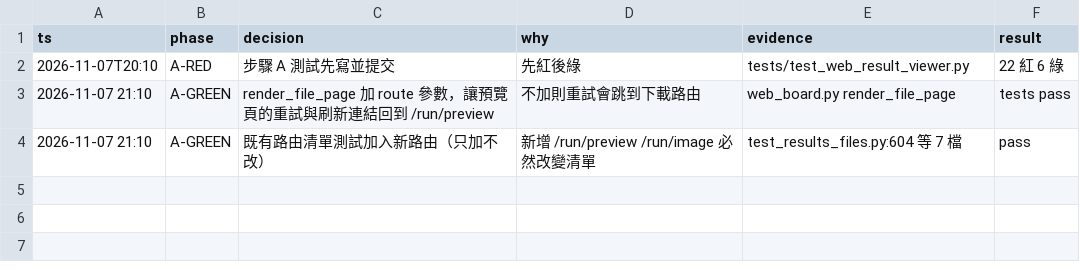
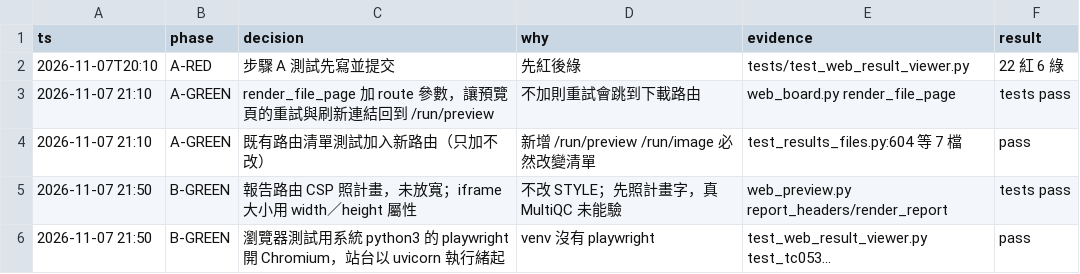
Before and after one commit to zhshie/agentic-bioflow_v2, a TSV file: specs/web-result-viewer/decisions.tsv, drawn as a sheet; the diff names each change by its address in the sheet, - before the commit and + after, or states it on an @@ line.

```diff
--- a/specs/web-result-viewer/decisions.tsv
+++ b/specs/web-result-viewer/decisions.tsv
+row 5: 2026-11-07 21:50 | B-GREEN | 報告路由 CSP 照計畫，未放寬；iframe 大小用 width／height 屬性 | 不改 STYLE；先照計畫字，真 MultiQC 未能驗 | web_preview.py report_headers/render_report | tests pass
+row 6: 2026-11-07 21:50 | B-GREEN | 瀏覽器測試用系統 python3 的 playwright 開 Chromium，站台以 uvicorn 執行緒起 | venv 沒有 playwright | test_web_result_viewer.py test_tc053... | pass
```
Also changed, not shown: 13 other files.
